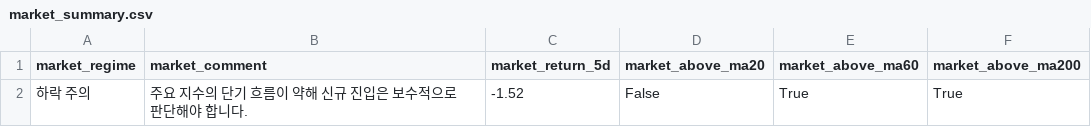
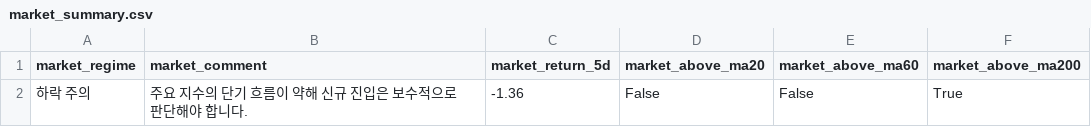
Before and after one commit to kyungseokpark/Stock_Agent_rev, a CSV file: output/us/market_summary.csv, drawn as a sheet.

```diff
--- a/output/us/market_summary.csv
+++ b/output/us/market_summary.csv
@@ -1,2 +1,2 @@
 market_regime,market_comment,market_return_5d,market_above_ma20,market_above_ma60,market_above_ma200
-하락 주의,주요 지수의 단기 흐름이 약해 신규 진입은 보수적으로 판단해야 합니다.,-1.52,False,True,True
+하락 주의,주요 지수의 단기 흐름이 약해 신규 진입은 보수적으로 판단해야 합니다.,-1.36,False,False,True
```
Also changed, not shown: output/us/full_result.csv, output/us/top5.csv, 5 other files.
